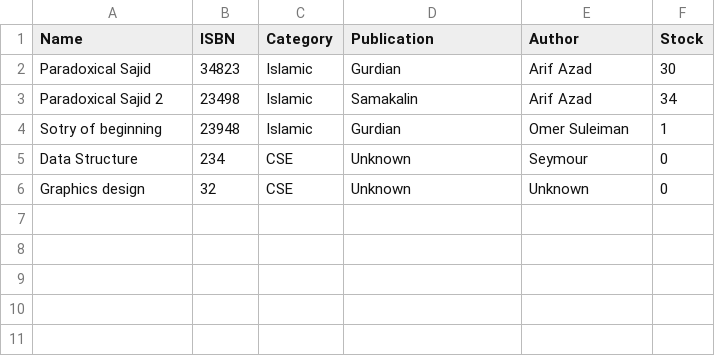
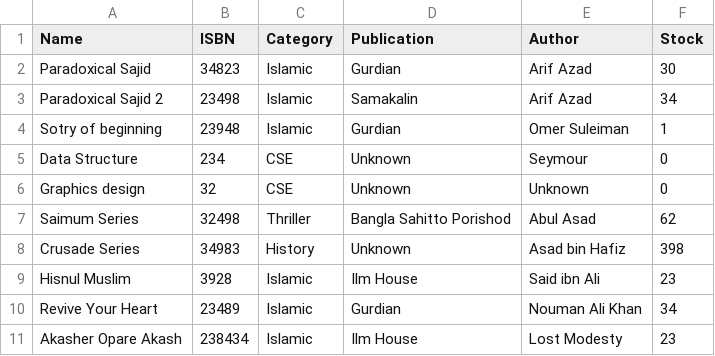
Before and after one commit to arburhan/Library-Management-System-CPP, a CSV file: books.csv, drawn as a sheet.

```diff
--- a/books.csv
+++ b/books.csv
@@ -6 +6,6 @@ Data Structure,234,CSE,Unknown,Seymour,0
 Graphics design,32,CSE,Unknown,Unknown,0
+Saimum Series,32498,Thriller,Bangla Sahitto Porishod,Abul Asad,62
+Crusade Series,34983,History,Unknown,Asad bin Hafiz,398
+Hisnul Muslim,3928,Islamic,Ilm House,Said ibn Ali,23
+Revive Your Heart,23489,Islamic,Gurdian,Nouman Ali Khan,34
+Akasher Opare Akash,238434,Islamic,Ilm House,Lost Modesty,23
```
Also changed, not shown: 18 other files.
